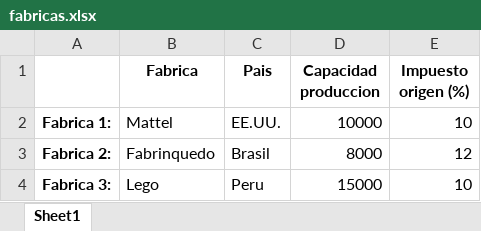
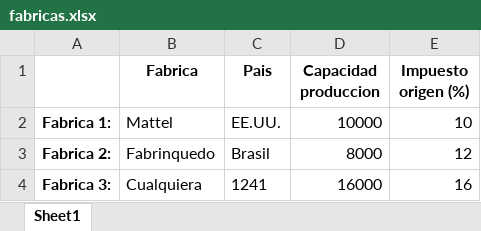
Before and after one commit to TaserFaCeXD/Proyectos_Ciclo_2, an Excel workbook: fabricas.xlsx, sheet Sheet1, drawn as a sheet; values as stored, in another font and other column widths than the file's, no borders; the diff names each change by its address in the sheet, - before the commit and + after, or states it on an @@ line.

```diff
--- a/fabricas.xlsx (sheet Sheet1)
+++ b/fabricas.xlsx (sheet Sheet1)
-B4 (Fabrica): Lego
+B4 (Fabrica): Cualquiera
-C4 (Pais): Peru
+C4 (Pais): 1241
-D4 (Capacidad produccion): 15000
+D4 (Capacidad produccion): 16000
-E4 (Impuesto origen (%)): 10
+E4 (Impuesto origen (%)): 16
```
Also changed, not shown: 2 other files.
